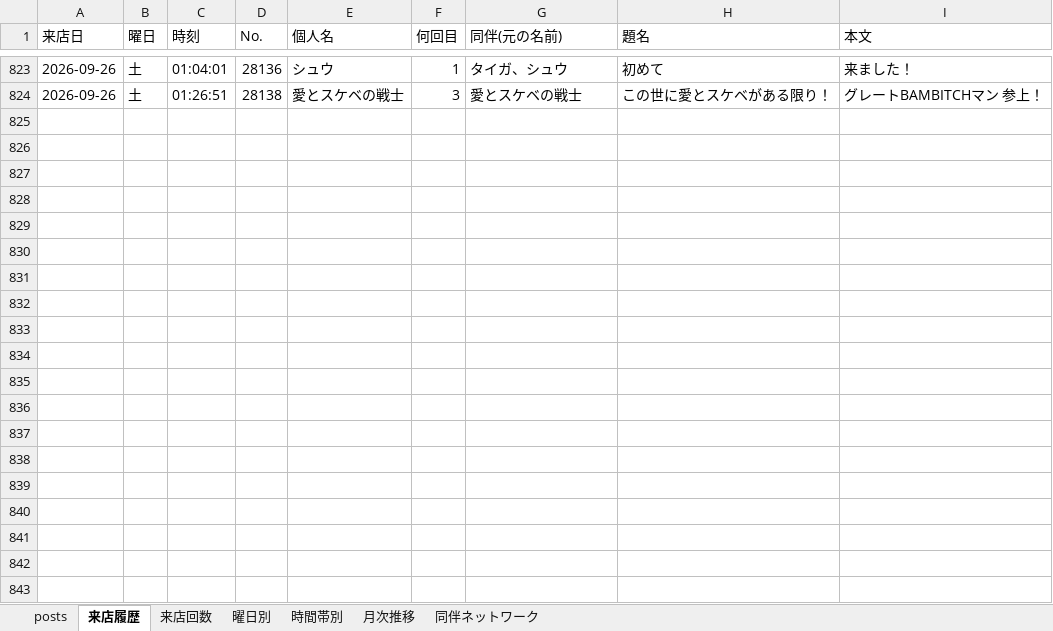
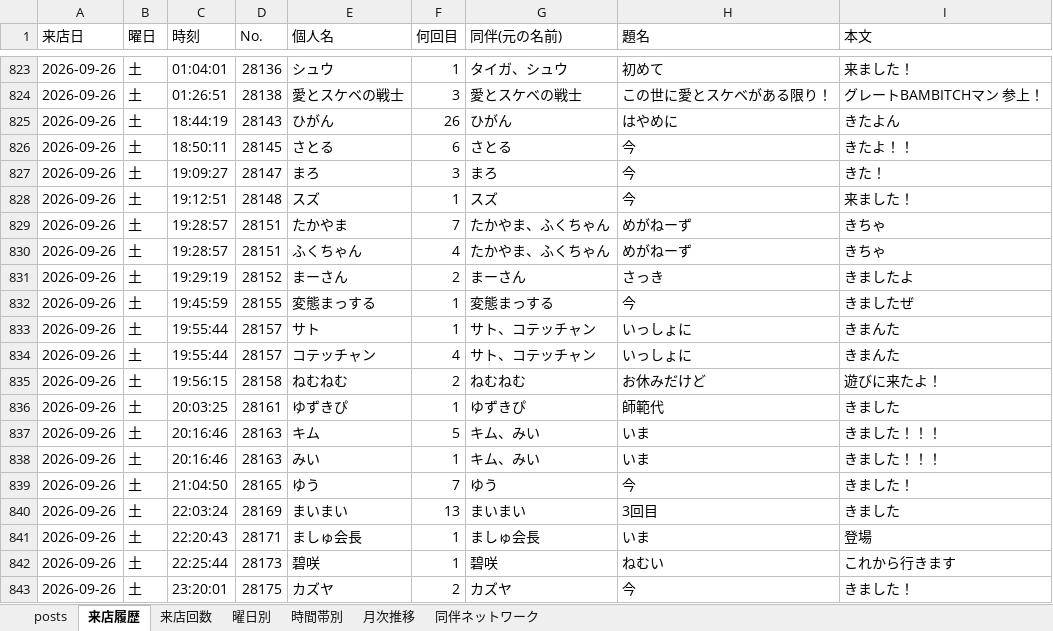
Before and after one commit to satoshiroid/bambitch-bbs-archiver, an Excel workbook: bbs_log.xlsx, sheet 来店履歴, drawn as a sheet; only a part is shown, gaps mark what is left out; values as stored, in another font and other column widths than the file's, no borders; the diff covers the shown part only; the diff names each change by its address in the sheet, - before the commit and + after, or states it on an @@ line.

```diff
--- a/bbs_log.xlsx (sheet 来店履歴)
+++ b/bbs_log.xlsx (sheet 来店履歴)
+row 825: 2026-09-26 | 土 | 18:44:19 | 28143 | ひがん | 26 | ひがん | はやめに | きたよん
+row 826: 2026-09-26 | 土 | 18:50:11 | 28145 | さとる | 6 | さとる | 今 | きたよ！！
+row 827: 2026-09-26 | 土 | 19:09:27 | 28147 | まろ | 3 | まろ | 今 | きた！
+row 828: 2026-09-26 | 土 | 19:12:51 | 28148 | スズ | 1 | スズ | 今 | 来ました！
+row 829: 2026-09-26 | 土 | 19:28:57 | 28151 | たかやま | 7 | たかやま、ふくちゃん | めがねーず | きちゃ
+row 830: 2026-09-26 | 土 | 19:28:57 | 28151 | ふくちゃん | 4 | たかやま、ふくちゃん | めがねーず | きちゃ
+row 831: 2026-09-26 | 土 | 19:29:19 | 28152 | まーさん | 2 | まーさん | さっき | きましたよ
+row 832: 2026-09-26 | 土 | 19:45:59 | 28155 | 変態まっする | 1 | 変態まっする | 今 | きましたぜ
+row 833: 2026-09-26 | 土 | 19:55:44 | 28157 | サト | 1 | サト、コテッチャン | いっしょに | きまんた
+row 834: 2026-09-26 | 土 | 19:55:44 | 28157 | コテッチャン | 4 | サト、コテッチャン | いっしょに | きまんた
+row 835: 2026-09-26 | 土 | 19:56:15 | 28158 | ねむねむ | 2 | ねむねむ | お休みだけど | 遊びに来たよ！
+row 836: 2026-09-26 | 土 | 20:03:25 | 28161 | ゆずきぴ | 1 | ゆずきぴ | 師範代 | きました
+row 837: 2026-09-26 | 土 | 20:16:46 | 28163 | キム | 5 | キム、みい | いま | きました！！！
+row 838: 2026-09-26 | 土 | 20:16:46 | 28163 | みい | 1 | キム、みい | いま | きました！！！
+row 839: 2026-09-26 | 土 | 21:04:50 | 28165 | ゆう | 7 | ゆう | 今 | きました！
+row 840: 2026-09-26 | 土 | 22:03:24 | 28169 | まいまい | 13 | まいまい | 3回目 | きました
+row 841: 2026-09-26 | 土 | 22:20:43 | 28171 | ましゅ会長 | 1 | ましゅ会長 | いま | 登場
+row 842: 2026-09-26 | 土 | 22:25:44 | 28173 | 碧咲 | 1 | 碧咲 | ねむい | これから行きます
+row 843: 2026-09-26 | 土 | 23:20:01 | 28175 | カズヤ | 2 | カズヤ | 今 | きました！
```
Also changed, not shown: 16 added rows elsewhere in this sheet, sheet 来店回数, sheet posts, sheet 同伴ネットワーク, sheet 時間帯別, sheet 曜日別, sheet 月次推移, 1 other file.
